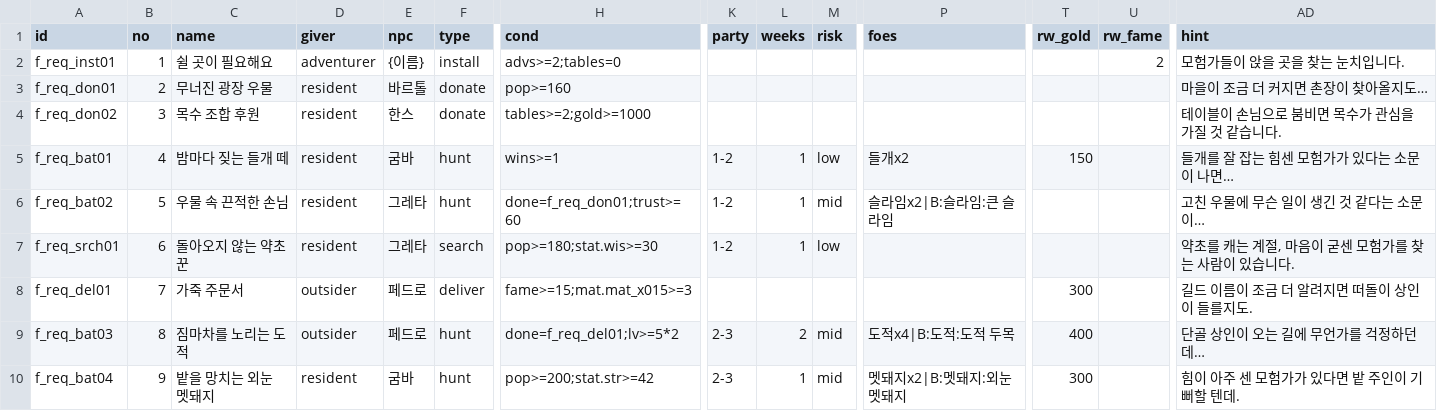
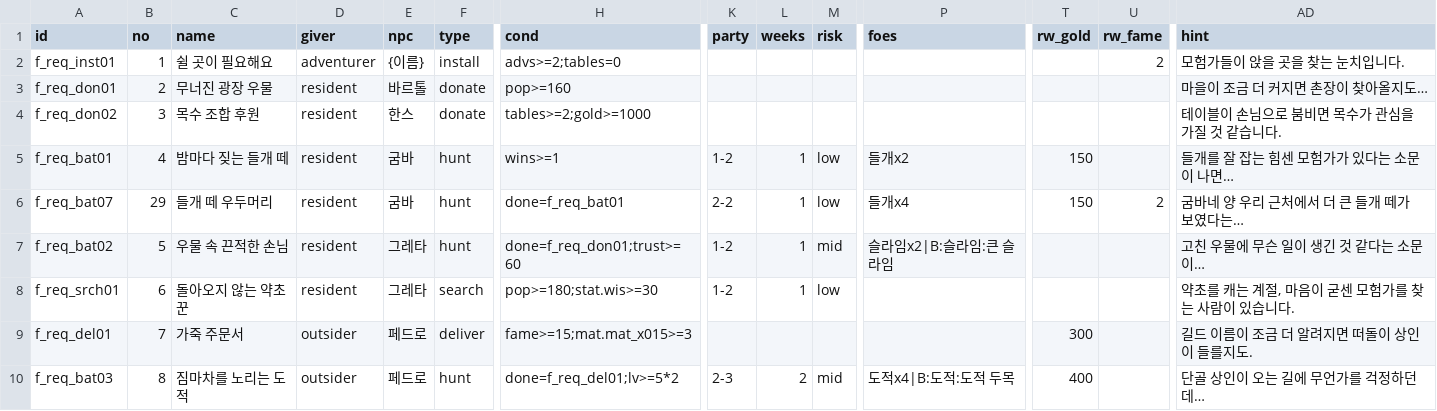
Before and after one commit to applesoda01/Project_F, a CSV file: prototype/data/named_quests.csv, drawn as a sheet; only a part is shown, gaps mark what is left out; the shorter side is filled out with more unchanged rows; rows hold the shown columns only; the diff names each change by its address in the sheet, - before the commit and + after, or states it on an @@ line.

```diff
--- a/prototype/data/named_quests.csv
+++ b/prototype/data/named_quests.csv
+row 6: f_req_bat07 | 29 | 들개 떼 우두머리 | resident | 굼바 | hunt | done=f_req_bat01 | 2-2 | 1 | low | 들개x4 | 150 | 2 | 굼바네 양 우리 근처에서 더 큰 들개 떼가 보였다는…
```
Also changed, not shown: prototype/data/quest_lines.csv, 6 other files.
